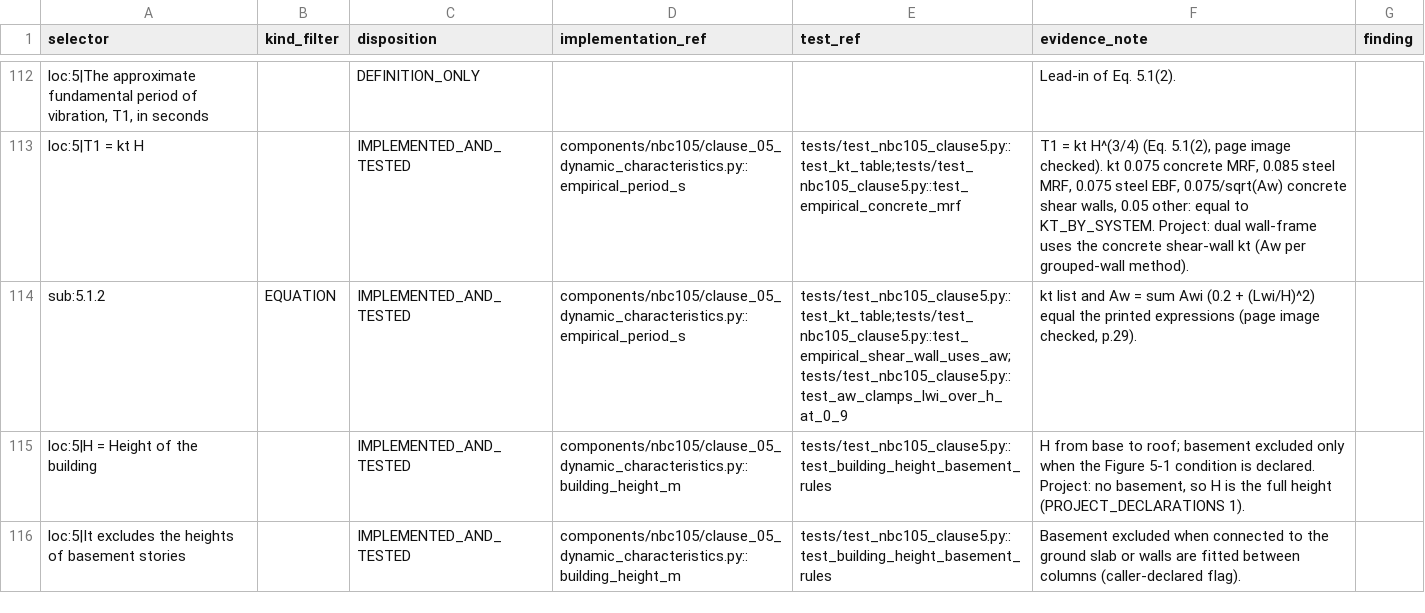
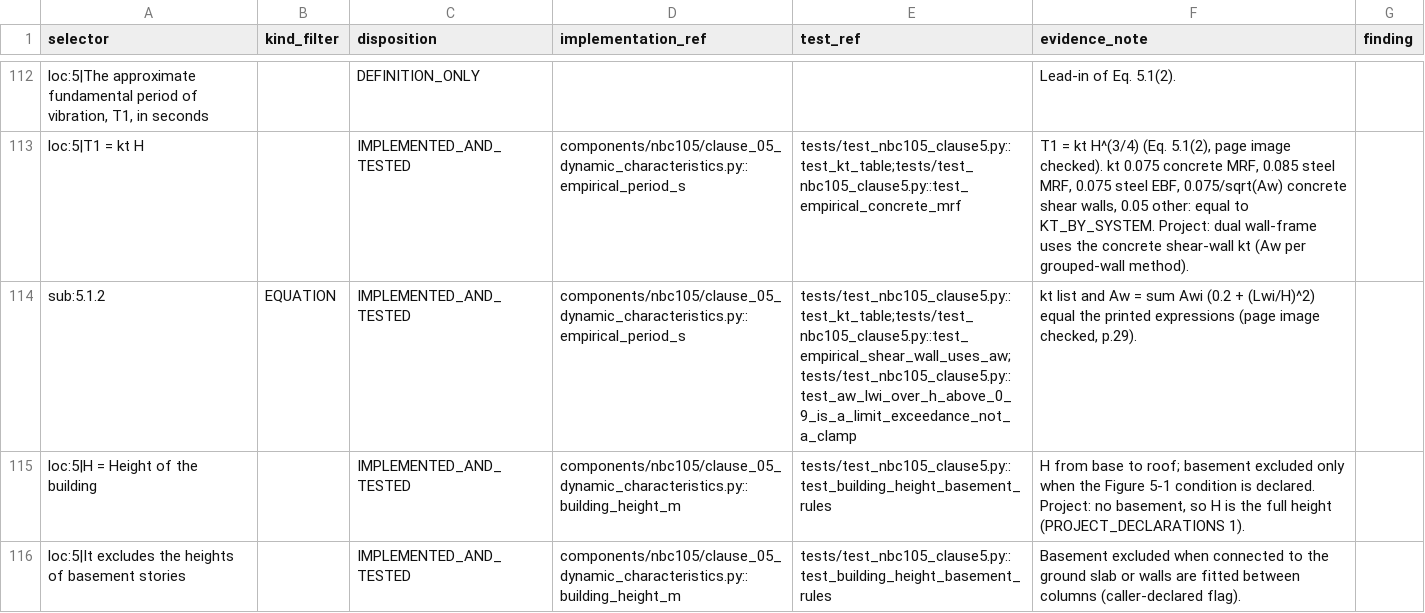
Before and after one commit to bikenshrestha2024/etabs-opensees-thesis, a CSV file: docs/nbc105/normative_register/DISPOSITION_RULES.csv, drawn as a sheet; only a part is shown, gaps mark what is left out; the diff covers the shown part only; the diff names each change by its address in the sheet, - before the commit and + after, or states it on an @@ line.

```diff
--- a/docs/nbc105/normative_register/DISPOSITION_RULES.csv
+++ b/docs/nbc105/normative_register/DISPOSITION_RULES.csv
-E114 (test_ref): tests/test_nbc105_clause5.py::test_kt_table;tests/test_nbc105_clause5.py::test_empirical_shear_wall_uses_aw;tests/test_nbc105_clause5.py::test_aw_clamps_lwi_over_h_at_0_9
+E114 (test_ref): tests/test_nbc105_clause5.py::test_kt_table;tests/test_nbc105_clause5.py::test_empirical_shear_wall_uses_aw;tests/test_nbc105_clause5.py::test_aw_lwi_over_h_above_0_9_is_a_limit_exceedance_not_a_clamp
```
Also changed, not shown: 1 added row and 1 edited cell elsewhere in this file, docs/nbc105/normative_register/NORMATIVE_REGISTER.csv, 10 other files.
